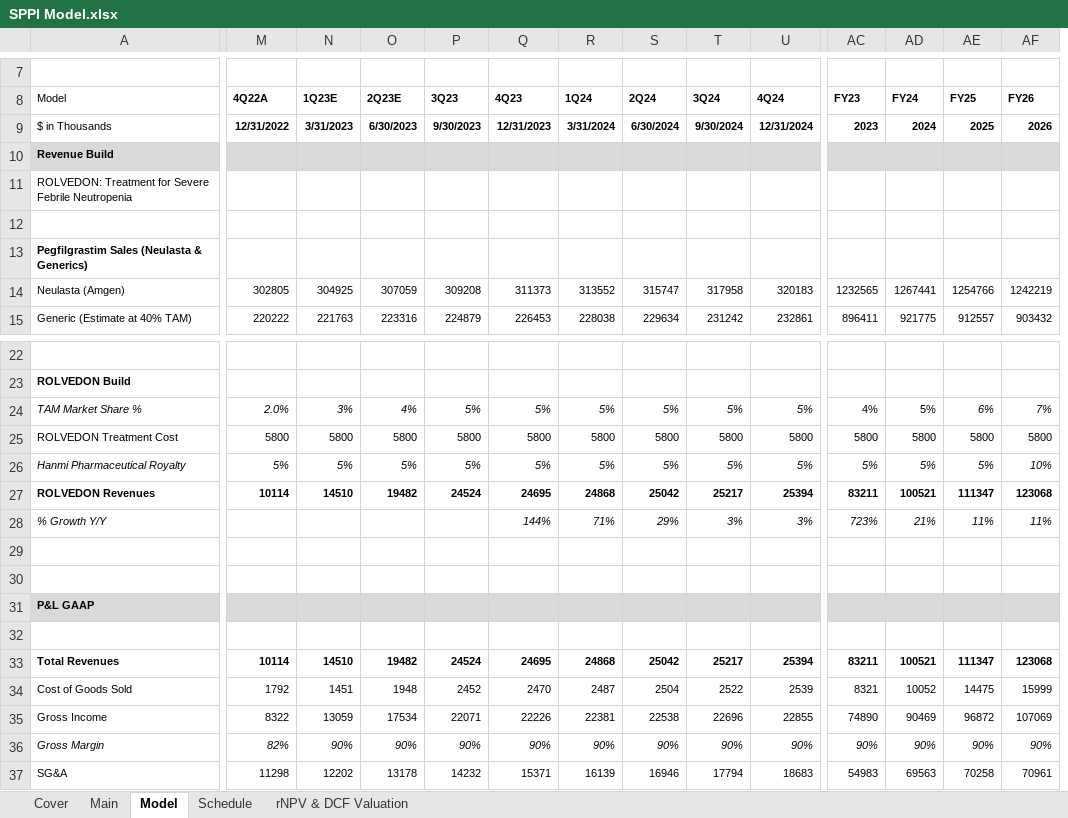
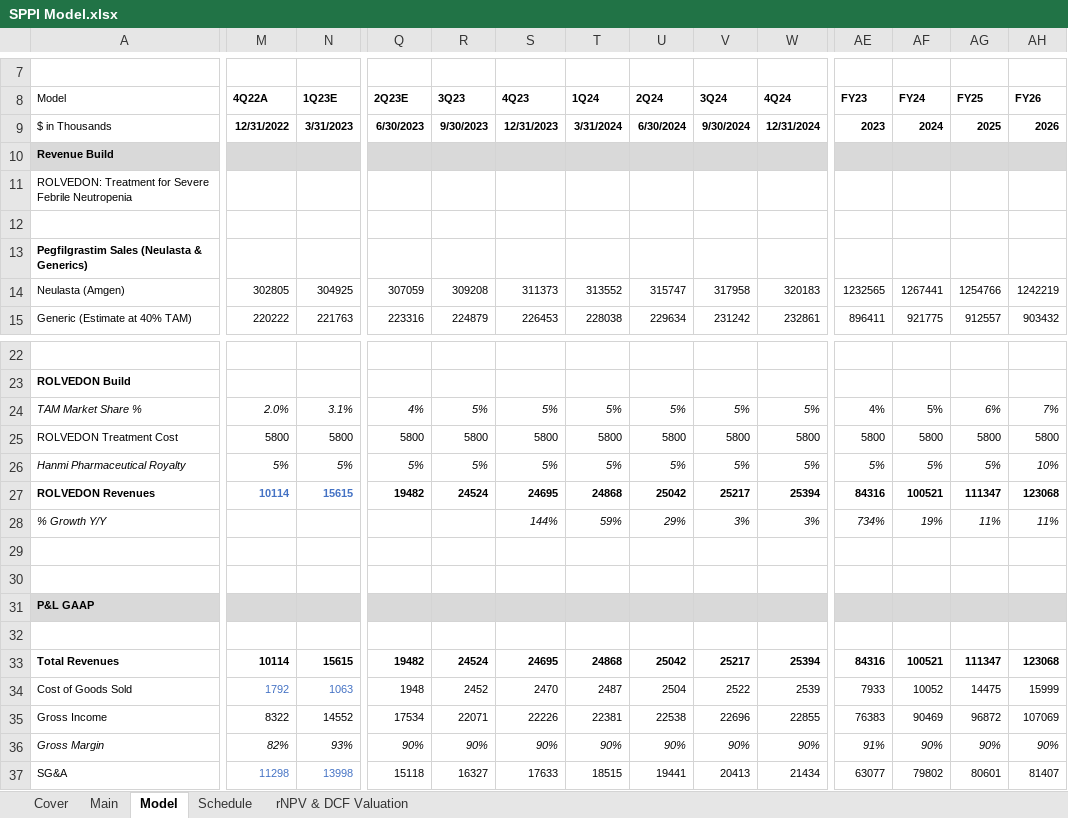
Before and after one commit to evandomingos/Models, an Excel workbook: SPPI Model.xlsx, sheet Model, drawn as a sheet; only a part is shown, gaps mark what is left out; values as stored, in another font and other column widths than the file's, no borders; addresses are those after the commit; the diff covers the shown part only; the diff names each change by its address in the sheet, - before the commit and + after, or states it on an @@ line.

Commit message:
1Q23A Earnings Update BS & P&L

```diff
--- a/SPPI Model.xlsx (sheet Model)
+++ b/SPPI Model.xlsx (sheet Model)
-N24 (1Q23E): 3%
+N24 (1Q23E): 3.1%
-M27:N27 text colour: black
+M27:N27 text colour: #4472C4
-N27 (1Q23E): 14510
+N27 (1Q23E): 15615
-AE27 (FY23): 83211
+AE27 (FY23): 84316
-T28 (1Q24): 71%
+T28 (1Q24): 59%
-AE28 (FY23): 723%
+AE28 (FY23): 734%
-AF28 (FY24): 21%
+AF28 (FY24): 19%
-N33 (1Q23E): 14510
+N33 (1Q23E): 15615
-AE33 (FY23): 83211
+AE33 (FY23): 84316
-M34:N34 text colour: black
+M34:N34 text colour: #4472C4
-N34 (1Q23E): 1451
+N34 (1Q23E): 1063
-AE34 (FY23): 8321
+AE34 (FY23): 7933
-N35 (1Q23E): 13059
+N35 (1Q23E): 14552
-AE35 (FY23): 74890
+AE35 (FY23): 76383
-N36 (1Q23E): 90%
+N36 (1Q23E): 93%
-AE36 (FY23): 90%
+AE36 (FY23): 91%
-M37:N37 text colour: black
+M37:N37 text colour: #4472C4
-N37 (1Q23E): 12202
+N37 (1Q23E): 13998
-Q37 (2Q23E): 13178
+Q37 (2Q23E): 15118
-R37 (3Q23): 14232
+R37 (3Q23): 16327
-S37 (4Q23): 15371
+S37 (4Q23): 17633
-T37 (1Q24): 16139
+T37 (1Q24): 18515
-U37 (2Q24): 16946
+U37 (2Q24): 19441
-V37 (3Q24): 17794
+V37 (3Q24): 20413
-W37 (4Q24): 18683
+W37 (4Q24): 21434
-AE37 (FY23): 54983
+AE37 (FY23): 63077
-AF37 (FY24): 69563
+AF37 (FY24): 79802
-AG37 (FY25): 70258
+AG37 (FY25): 80601
-AH37 (FY26): 70961
+AH37 (FY26): 81407
```
Also changed, not shown: 2 added rows, 2 removed rows, 2 added columns, 320 edited cells and cell formats elsewhere in this sheet, sheet Main, sheet rNPV & DCF Valuation, formulas that keep their value.
